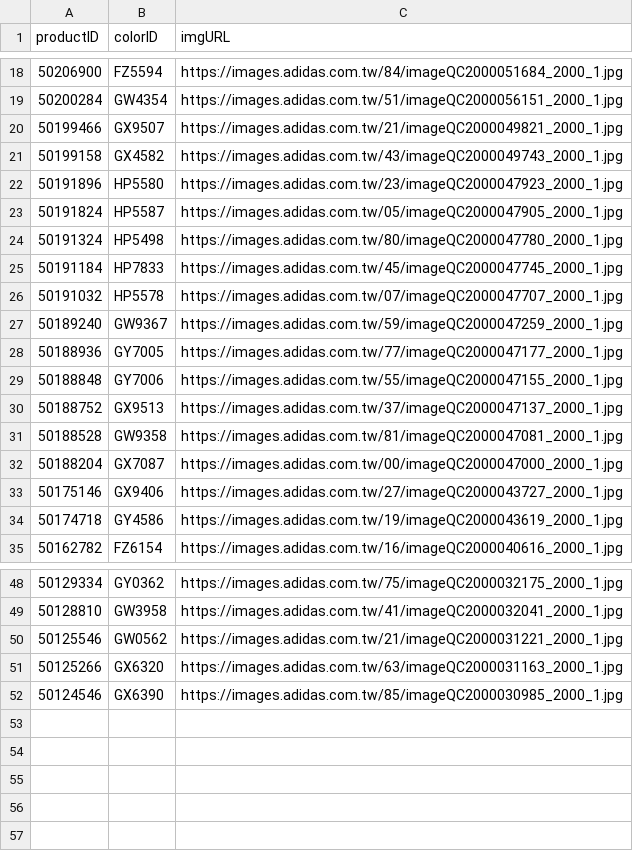
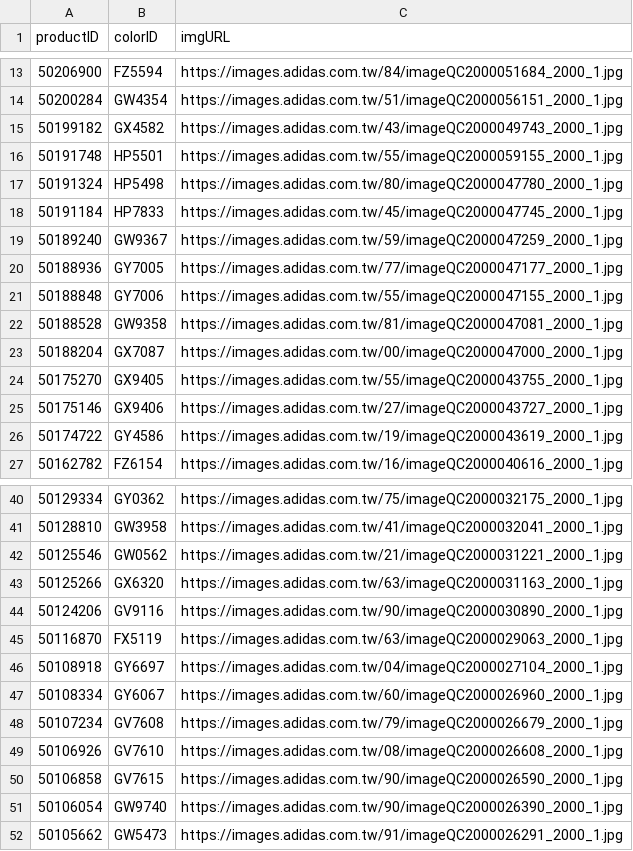
Before and after one commit to IamLesleyLin/colourme, a CSV file: imgcrawling/df_50.csv, drawn as a sheet; only a part is shown, gaps mark what is left out; the diff covers the shown part only.

Commit message:
Update df_50.csv

```diff
--- a/imgcrawling/df_50.csv
+++ b/imgcrawling/df_50.csv
@@ -19,9 +14,6 @@ productID,colorID,imgURL
 50200284,GW4354,https://images.adidas.com.tw/51/imageQC2000056151_2000_1.jpg
-50199466,GX9507,https://images.adidas.com.tw/21/imageQC2000049821_2000_1.jpg
-50199158,GX4582,https://images.adidas.com.tw/43/imageQC2000049743_2000_1.jpg
-50191896,HP5580,https://images.adidas.com.tw/23/imageQC2000047923_2000_1.jpg
-50191824,HP5587,https://images.adidas.com.tw/05/imageQC2000047905_2000_1.jpg
+50199182,GX4582,https://images.adidas.com.tw/43/imageQC2000049743_2000_1.jpg
+50191748,HP5501,https://images.adidas.com.tw/55/imageQC2000059155_2000_1.jpg
 50191324,HP5498,https://images.adidas.com.tw/80/imageQC2000047780_2000_1.jpg
 50191184,HP7833,https://images.adidas.com.tw/45/imageQC2000047745_2000_1.jpg
-50191032,HP5578,https://images.adidas.com.tw/07/imageQC2000047707_2000_1.jpg
 50189240,GW9367,https://images.adidas.com.tw/59/imageQC2000047259_2000_1.jpg
@@ -29,7 +21,7 @@ productID,colorID,imgURL
 50188848,GY7006,https://images.adidas.com.tw/55/imageQC2000047155_2000_1.jpg
-50188752,GX9513,https://images.adidas.com.tw/37/imageQC2000047137_2000_1.jpg
 50188528,GW9358,https://images.adidas.com.tw/81/imageQC2000047081_2000_1.jpg
 50188204,GX7087,https://images.adidas.com.tw/00/imageQC2000047000_2000_1.jpg
+50175270,GX9405,https://images.adidas.com.tw/55/imageQC2000043755_2000_1.jpg
 50175146,GX9406,https://images.adidas.com.tw/27/imageQC2000043727_2000_1.jpg
-50174718,GY4586,https://images.adidas.com.tw/19/imageQC2000043619_2000_1.jpg
+50174722,GY4586,https://images.adidas.com.tw/19/imageQC2000043619_2000_1.jpg
 50162782,FZ6154,https://images.adidas.com.tw/16/imageQC2000040616_2000_1.jpg
@@ -51,2 +43,10 @@ productID,colorID,imgURL
 50125266,GX6320,https://images.adidas.com.tw/63/imageQC2000031163_2000_1.jpg
-50124546,GX6390,https://images.adidas.com.tw/85/imageQC2000030985_2000_1.jpg
+50124206,GV9116,https://images.adidas.com.tw/90/imageQC2000030890_2000_1.jpg
+50116870,FX5119,https://images.adidas.com.tw/63/imageQC2000029063_2000_1.jpg
+50108918,GY6697,https://images.adidas.com.tw/04/imageQC2000027104_2000_1.jpg
+50108334,GY6067,https://images.adidas.com.tw/60/imageQC2000026960_2000_1.jpg
+50107234,GV7608,https://images.adidas.com.tw/79/imageQC2000026679_2000_1.jpg
+50106926,GV7610,https://images.adidas.com.tw/08/imageQC2000026608_2000_1.jpg
+50106858,GV7615,https://images.adidas.com.tw/90/imageQC2000026590_2000_1.jpg
+50106054,GW9740,https://images.adidas.com.tw/90/imageQC2000026390_2000_1.jpg
+50105662,GW5473,https://images.adidas.com.tw/91/imageQC2000026291_2000_1.jpg
```
Also changed, not shown: 3 added rows and 8 removed rows elsewhere in this file.
